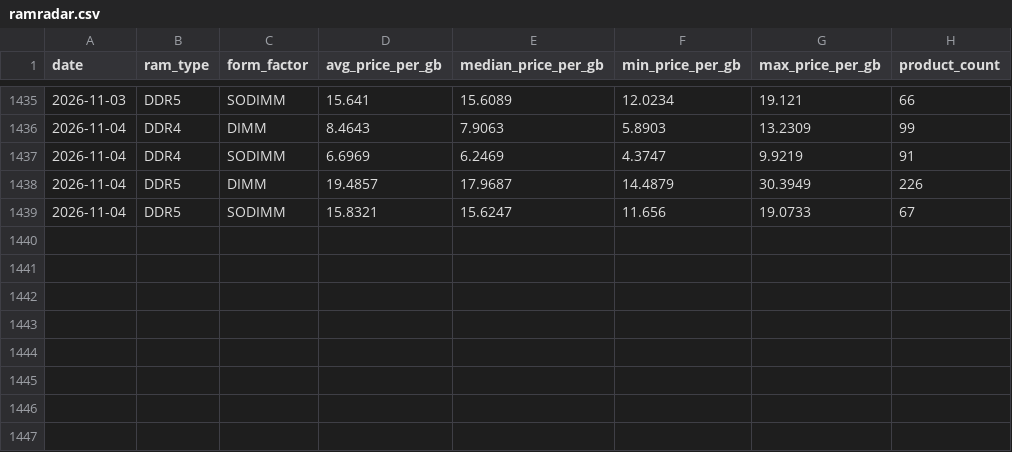
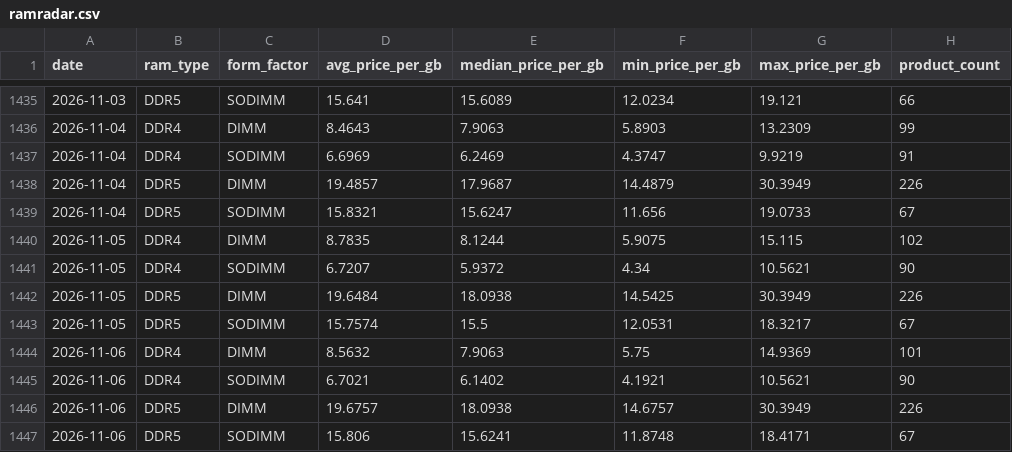
Before and after one commit to nwfella/memory-price-index, a CSV file: data/ramradar.csv, drawn as a sheet; only a part is shown, gaps mark what is left out; the diff names each change by its address in the sheet, - before the commit and + after, or states it on an @@ line.

```diff
--- a/data/ramradar.csv
+++ b/data/ramradar.csv
+row 1440: 2026-11-05 | DDR4 | DIMM | 8.7835 | 8.1244 | 5.9075 | 15.115 | 102
+row 1441: 2026-11-05 | DDR4 | SODIMM | 6.7207 | 5.9372 | 4.34 | 10.5621 | 90
+row 1442: 2026-11-05 | DDR5 | DIMM | 19.6484 | 18.0938 | 14.5425 | 30.3949 | 226
+row 1443: 2026-11-05 | DDR5 | SODIMM | 15.7574 | 15.5 | 12.0531 | 18.3217 | 67
+row 1444: 2026-11-06 | DDR4 | DIMM | 8.5632 | 7.9063 | 5.75 | 14.9369 | 101
+row 1445: 2026-11-06 | DDR4 | SODIMM | 6.7021 | 6.1402 | 4.1921 | 10.5621 | 90
+row 1446: 2026-11-06 | DDR5 | DIMM | 19.6757 | 18.0938 | 14.6757 | 30.3949 | 226
+row 1447: 2026-11-06 | DDR5 | SODIMM | 15.806 | 15.6241 | 11.8748 | 18.4171 | 67
```
Also changed, not shown: 2 other files.
